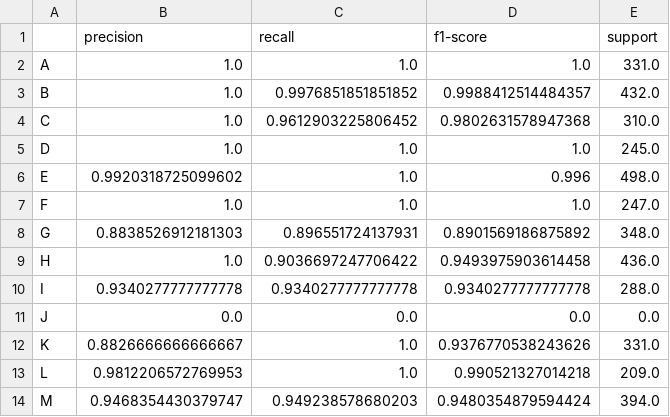
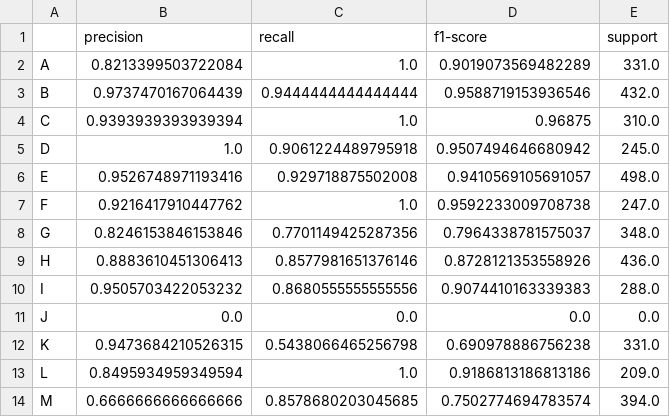
Before and after one commit to aryanjain200425/Sign-Language, a CSV file: outputs/per_class_metrics.csv, drawn as a sheet; only a part is shown; the diff covers the shown part only.

Commit message:
Add ViT model implementation and full evaluation results
- Implement Vision Transformer (ViT) model in vit_model.py (4x4 patches, 128-dim embeddings, 6 layers, 4 heads)
- Update train.py to support --model vit|cnn with per-model checkpoints and outputs
- Update test.py to handle ViT model loading and num_classes inference
- Add generate_vit_training_curves.py for results visualization
- Update .gitignore to exclude data/, __pycache__/, and *.pt files
- ViT results: 83.81% test accuracy, 87.42% best val accuracy at epoch 9
- Generated ViT confusion matrix, per-class metrics, and training curves in outputs/

```diff
--- a/outputs/per_class_metrics.csv
+++ b/outputs/per_class_metrics.csv
@@ -1,14 +1,14 @@
 ,precision,recall,f1-score,support
-A,1.0,1.0,1.0,331.0
-B,1.0,0.9976851851851852,0.9988412514484357,432.0
-C,1.0,0.9612903225806452,0.9802631578947368,310.0
-D,1.0,1.0,1.0,245.0
-E,0.9920318725099602,1.0,0.996,498.0
-F,1.0,1.0,1.0,247.0
-G,0.8838526912181303,0.896551724137931,0.8901569186875892,348.0
-H,1.0,0.9036697247706422,0.9493975903614458,436.0
-I,0.9340277777777778,0.9340277777777778,0.9340277777777778,288.0
+A,0.8213399503722084,1.0,0.9019073569482289,331.0
+B,0.9737470167064439,0.9444444444444444,0.9588719153936546,432.0
+C,0.9393939393939394,1.0,0.96875,310.0
+D,1.0,0.9061224489795918,0.9507494646680942,245.0
+E,0.9526748971193416,0.929718875502008,0.9410569105691057,498.0
+F,0.9216417910447762,1.0,0.9592233009708738,247.0
+G,0.8246153846153846,0.7701149425287356,0.7964338781575037,348.0
+H,0.8883610451306413,0.8577981651376146,0.8728121353558926,436.0
+I,0.9505703422053232,0.8680555555555556,0.9074410163339383,288.0
 J,0.0,0.0,0.0,0.0
-K,0.8826666666666667,1.0,0.9376770538243626,331.0
-L,0.9812206572769953,1.0,0.990521327014218,209.0
-M,0.9468354430379747,0.949238578680203,0.9480354879594424,394.0
+K,0.9473684210526315,0.5438066465256798,0.690978886756238,331.0
+L,0.8495934959349594,1.0,0.9186813186813186,209.0
+M,0.6666666666666666,0.8578680203045685,0.7502774694783574,394.0
```
Also changed, not shown: 43 edited cells elsewhere in this file, 22 other files.
